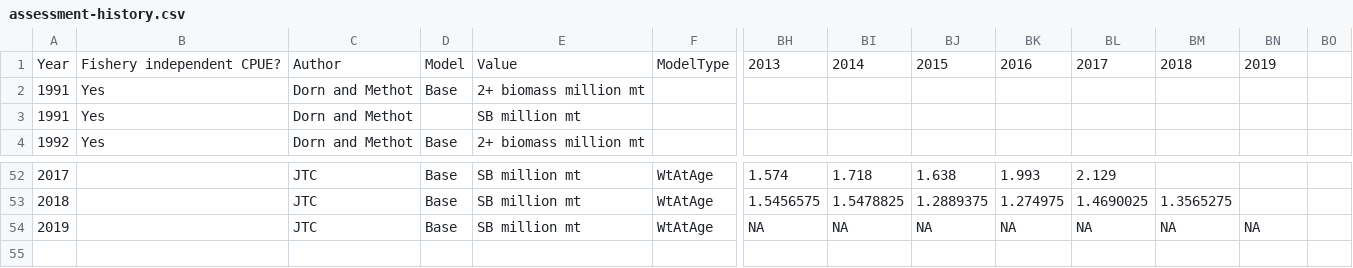
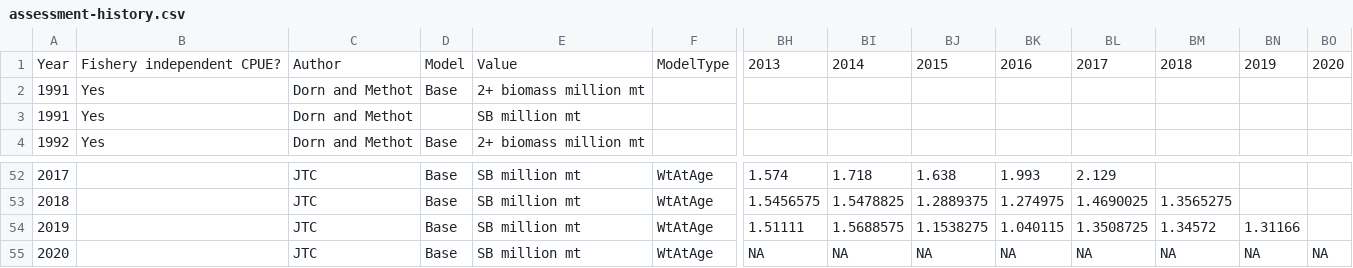
Before and after one commit to pacific-hake/hake-assessment, a CSV file: data/assessment-history.csv, drawn as a sheet; only a part is shown, gaps mark what is left out; addresses are those after the commit; rows hold the shown columns only; the diff names each change by its address in the sheet, - before the commit and + after, or states it on an @@ line.

Commit message:
Add 2019 SSB to assessment history data

```diff
--- a/data/assessment-history.csv
+++ b/data/assessment-history.csv
-BO1: (empty)
+BO1: 2020
+row 54: 2019 |  | JTC | Base | SB million mt | WtAtAge | 1.51111 | 1.5688575 | 1.1538275 | 1.040115 | 1.3508725 | 1.34572 | 1.31166
-A55: 2019
+A55: 2020
-BO55: (empty)
+BO55: NA
```
Also changed, not shown: 1 other file.
